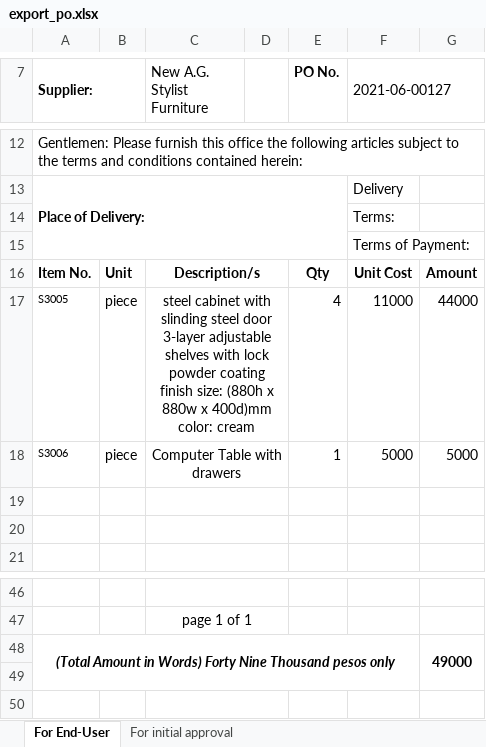
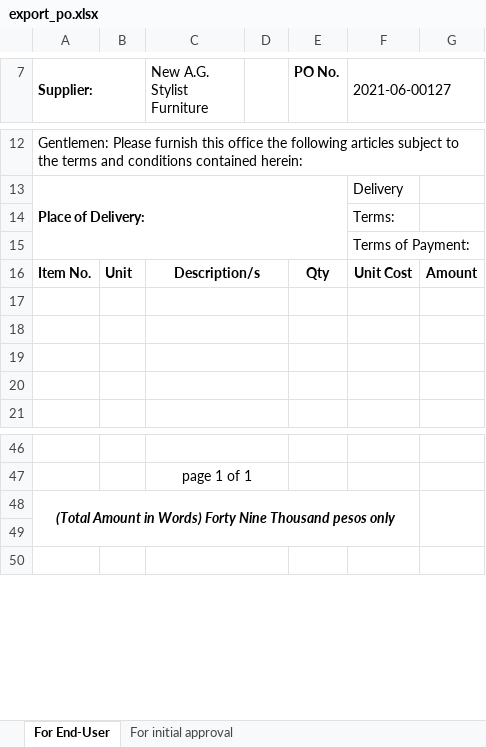
Before and after one commit to itskimeng/fas2020, an Excel workbook: export_po.xlsx, sheet For End-User, drawn as a sheet; only a part is shown, gaps mark what is left out; values as stored, in another font and other column widths than the file's, no borders; charts and pictures not drawn; the diff names each change by its address in the sheet, - before the commit and + after, or states it on an @@ line.

```diff
--- a/export_po.xlsx (sheet For End-User)
+++ b/export_po.xlsx (sheet For End-User)
-row 17: S3005 | piece | steel cabinet with slinding steel door 3-layer adjustable shelves with lock powder coating finish size: (880h x 880w x 400d)mm color: cream |  | 4 | 11000 | 44000
+row 17: (empty)
-row 18: S3006 | piece | Computer Table with drawers |  | 1 | 5000 | 5000
+row 18: (empty)
-G48: 49000
+G48: (empty)
```
Also changed, not shown: library/export_po.xlsx, 1 other file.
